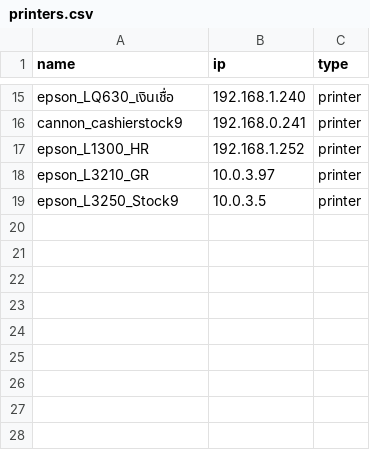
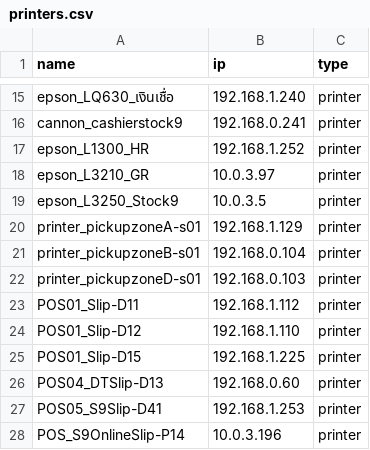
Before and after one commit to nopadol2024/printer-checker, a CSV file: printers.csv, drawn as a sheet; only a part is shown, gaps mark what is left out.

Commit message:
feat: add 9 POS/pickup zone printers

```diff
--- a/printers.csv
+++ b/printers.csv
@@ -19 +19,10 @@ epson_L3210_GR,10.0.3.97,printer
 epson_L3250_Stock9,10.0.3.5,printer
+printer_pickupzoneA-s01,192.168.1.129,printer
+printer_pickupzoneB-s01,192.168.0.104,printer
+printer_pickupzoneD-s01,192.168.0.103,printer
+POS01_Slip-D11,192.168.1.112,printer
+POS01_Slip-D12,192.168.1.110,printer
+POS01_Slip-D15,192.168.1.225,printer
+POS04_DTSlip-D13,192.168.0.60,printer
+POS05_S9Slip-D41,192.168.1.253,printer
+POS_S9OnlineSlip-P14,10.0.3.196,printer
```
